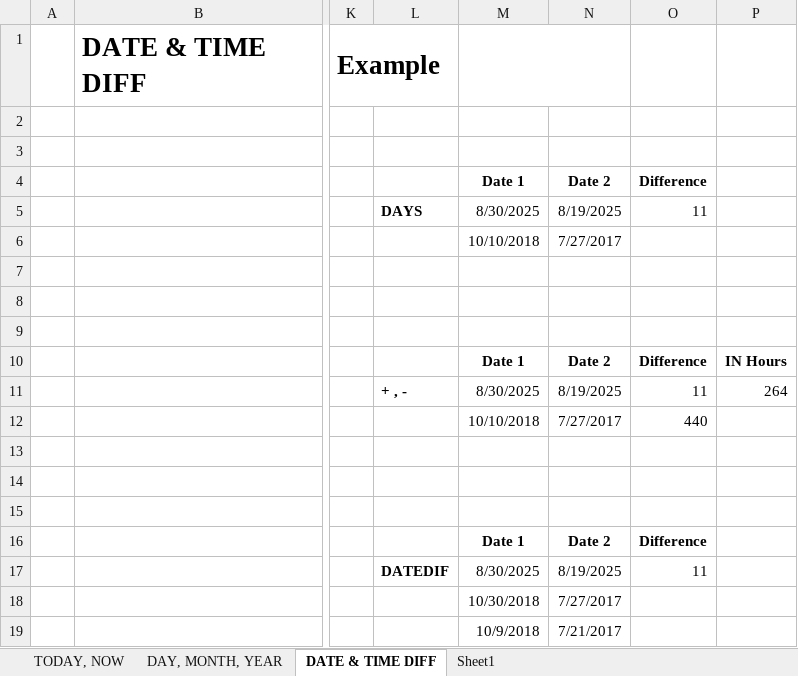
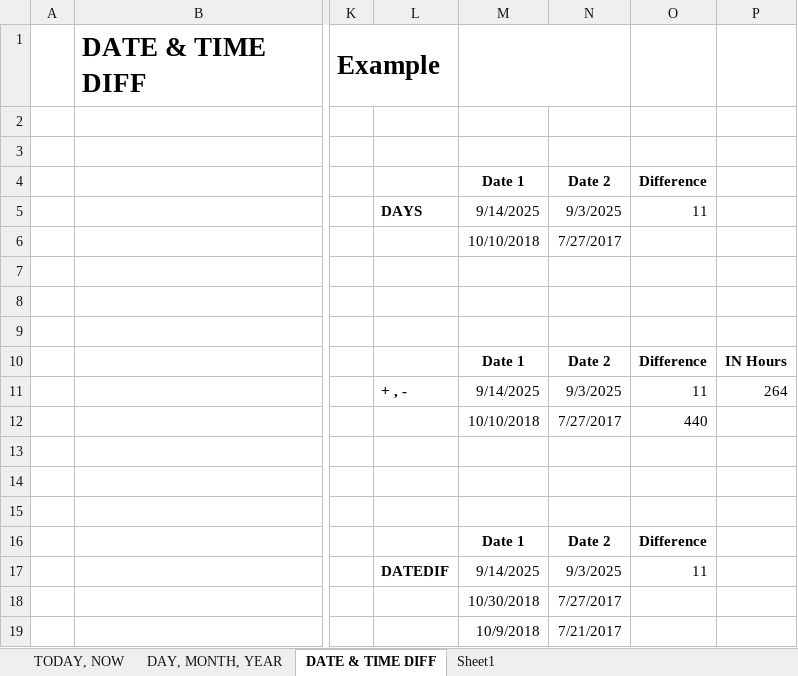
Before and after one commit to Leonidus786/Advance_Excel_BI, an Excel workbook: 4. Dates/Dates.xlsx, sheet DATE & TIME DIFF, drawn as a sheet; only a part is shown, gaps mark what is left out; values as stored, in another font and other column widths than the file's, no borders; the diff names each change by its address in the sheet, - before the commit and + after, or states it on an @@ line.

```diff
--- a/4. Dates/Dates.xlsx (sheet DATE & TIME DIFF)
+++ b/4. Dates/Dates.xlsx (sheet DATE & TIME DIFF)
-M5: 8/30/2025
+M5: 9/14/2025
-N5: 8/19/2025
+N5: 9/3/2025
-M11: 8/30/2025
+M11: 9/14/2025
-N11: 8/19/2025
+N11: 9/3/2025
-M17: 8/30/2025
+M17: 9/14/2025
-N17: 8/19/2025
+N17: 9/3/2025
```
Also changed, not shown: sheet DAY, MONTH, YEAR, sheet TODAY, NOW, 11. Dynamic Dropdown LIst/dynamic_list.xlsx, 14. Analyze_data_option In excel/Analyze+Data+option.xlsx, 13 other files.
